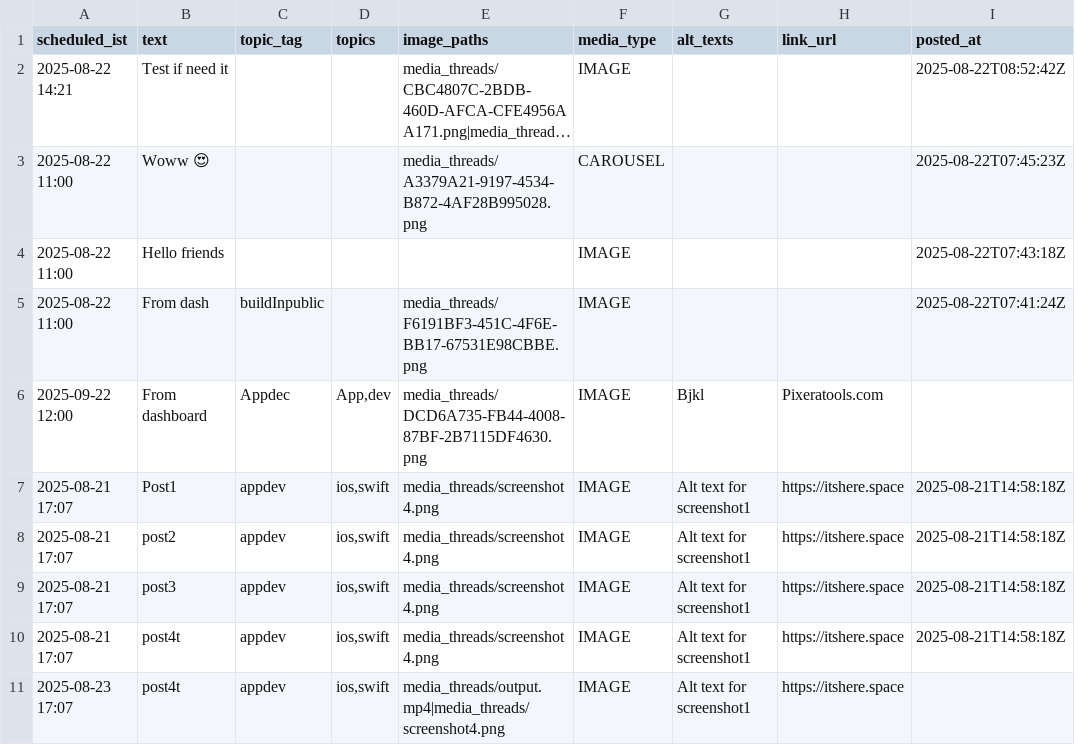
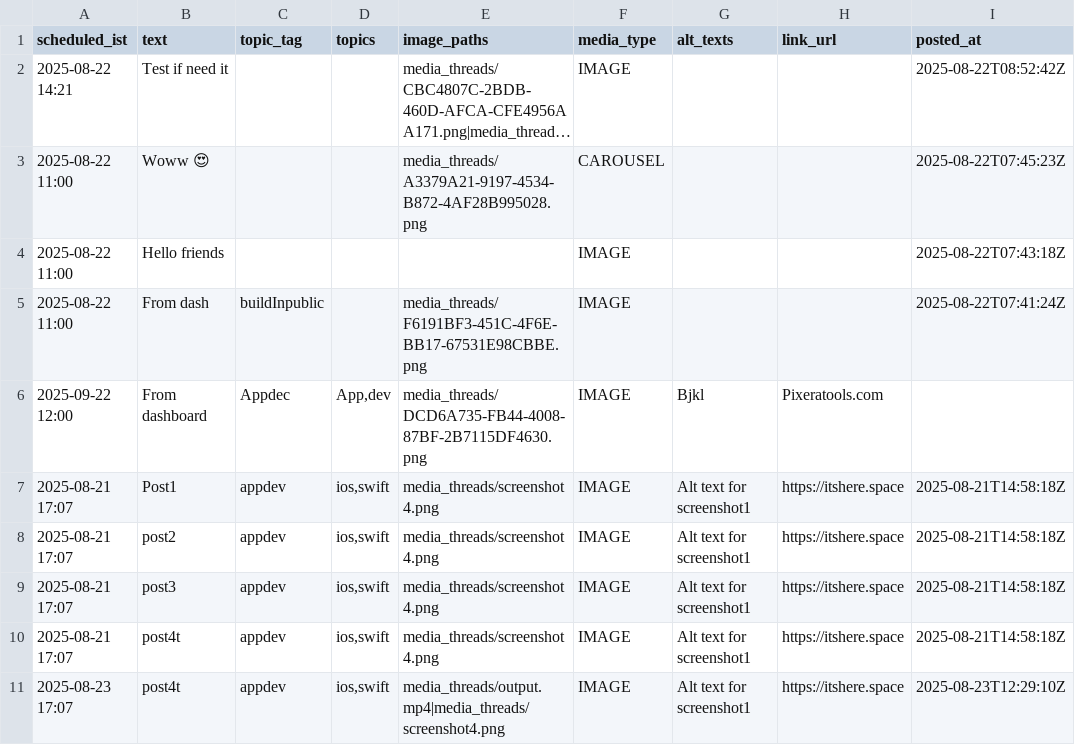
Before and after one commit to swi-parth-ft/instaMedia, a CSV file: content_threads.csv, drawn as a sheet; long unchanged cells end in …; the diff names each change by its address in the sheet, - before the commit and + after, or states it on an @@ line.

Commit message:
Threads: update queue after post

```diff
--- a/content_threads.csv
+++ b/content_threads.csv
-I11 (posted_at): (empty)
+I11 (posted_at): 2025-08-23T12:29:10Z
```
